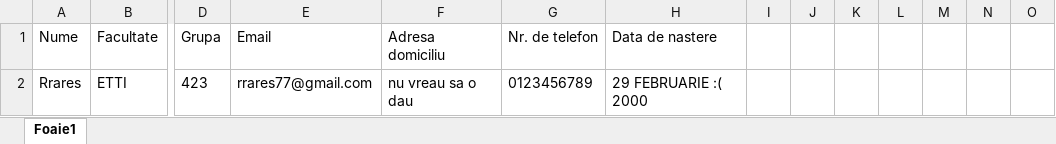
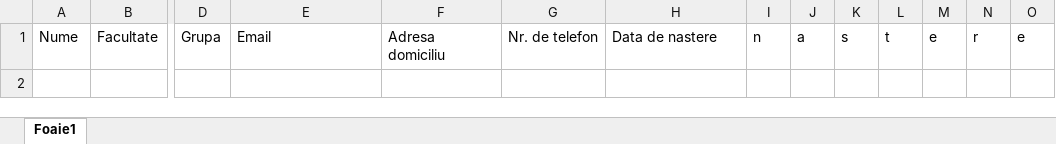
Before and after one commit to Rrares43/F08_Proiect, an Excel workbook: data.xlsx, sheet Foaie1, drawn as a sheet; only a part is shown, gaps mark what is left out; values as stored, in another font and other column widths than the file's, no borders; rows hold the shown columns only; the diff names each change by its address in the sheet, - before the commit and + after, or states it on an @@ line.

```diff
--- a/data.xlsx (sheet Foaie1)
+++ b/data.xlsx (sheet Foaie1)
-I1: (empty)
+I1: n
-J1: (empty)
+J1: a
-K1: (empty)
+K1: s
-L1: (empty)
+L1: t
-M1: (empty)
+M1: e
-N1: (empty)
+N1: r
-O1: (empty)
+O1: e
-row 2: Rrares | ETTI | 423 | rrares77@gmail.com | nu vreau sa o dau | 0123456789 | 29 FEBRUARIE :( 2000
```
Also changed, not shown: 3 other files.
